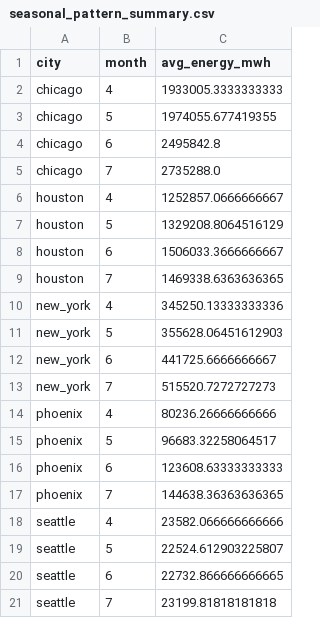
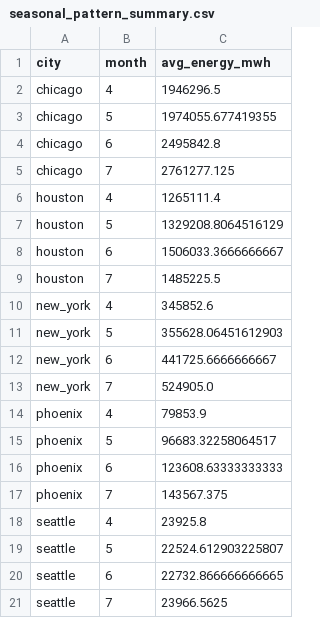
Before and after one commit to WilsonGbedemah/energy-analysis, a CSV file: data/processed/seasonal_pattern_summary.csv, drawn as a sheet.

```diff
--- a/data/processed/seasonal_pattern_summary.csv
+++ b/data/processed/seasonal_pattern_summary.csv
@@ -1,21 +1,21 @@
 city,month,avg_energy_mwh
-chicago,4,1933005.3333333333
+chicago,4,1946296.5
 chicago,5,1974055.677419355
 chicago,6,2495842.8
-chicago,7,2735288.0
-houston,4,1252857.0666666667
+chicago,7,2761277.125
+houston,4,1265111.4
 houston,5,1329208.8064516129
 houston,6,1506033.3666666667
-houston,7,1469338.6363636365
-new_york,4,345250.13333333336
+houston,7,1485225.5
+new_york,4,345852.6
 new_york,5,355628.06451612903
 new_york,6,441725.6666666667
-new_york,7,515520.7272727273
-phoenix,4,80236.26666666666
+new_york,7,524905.0
+phoenix,4,79853.9
 phoenix,5,96683.32258064517
 phoenix,6,123608.63333333333
-phoenix,7,144638.36363636365
-seattle,4,23582.066666666666
+phoenix,7,143567.375
+seattle,4,23925.8
 seattle,5,22524.612903225807
 seattle,6,22732.866666666665
-seattle,7,23199.81818181818
+seattle,7,23966.5625
```
Also changed, not shown: data/processed/chicago_cleaned.csv, data/processed/houston_cleaned.csv, 26 other files.
